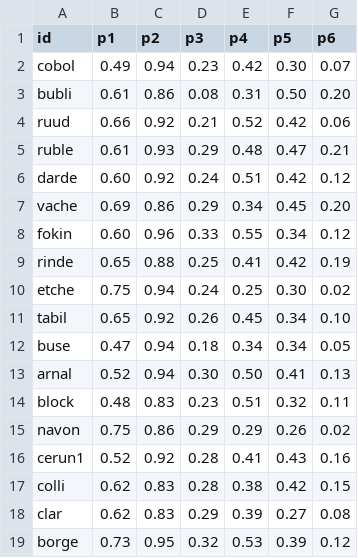
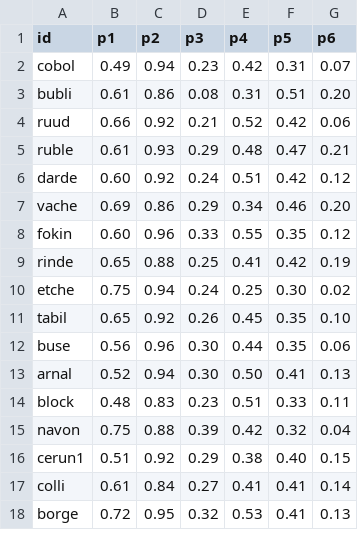
Before and after one commit to woonsupkim/Smash-React, a CSV file: data-pipeline/output/player_stats_clay_upset.csv, drawn as a sheet; only a part is shown; the diff covers the shown part only.

```diff
--- a/data-pipeline/output/player_stats_clay_upset.csv
+++ b/data-pipeline/output/player_stats_clay_upset.csv
@@ -1,4 +1,4 @@
 id,p1,p2,p3,p4,p5,p6
-cobol,0.49,0.94,0.23,0.42,0.30,0.07
-bubli,0.61,0.86,0.08,0.31,0.50,0.20
+cobol,0.49,0.94,0.23,0.42,0.31,0.07
+bubli,0.61,0.86,0.08,0.31,0.51,0.20
 ruud,0.66,0.92,0.21,0.52,0.42,0.06
@@ -6,14 +6,13 @@ ruble,0.61,0.93,0.29,0.48,0.47,0.21
 darde,0.60,0.92,0.24,0.51,0.42,0.12
-vache,0.69,0.86,0.29,0.34,0.45,0.20
-fokin,0.60,0.96,0.33,0.55,0.34,0.12
+vache,0.69,0.86,0.29,0.34,0.46,0.20
+fokin,0.60,0.96,0.33,0.55,0.35,0.12
 rinde,0.65,0.88,0.25,0.41,0.42,0.19
 etche,0.75,0.94,0.24,0.25,0.30,0.02
-tabil,0.65,0.92,0.26,0.45,0.34,0.10
-buse,0.47,0.94,0.18,0.34,0.34,0.05
+tabil,0.65,0.92,0.26,0.45,0.35,0.10
+buse,0.56,0.96,0.30,0.44,0.35,0.06
 arnal,0.52,0.94,0.30,0.50,0.41,0.13
-block,0.48,0.83,0.23,0.51,0.32,0.11
-navon,0.75,0.86,0.29,0.29,0.26,0.02
-cerun1,0.52,0.92,0.28,0.41,0.43,0.16
-colli,0.62,0.83,0.28,0.38,0.42,0.15
-clar,0.62,0.83,0.29,0.39,0.27,0.08
-borge,0.73,0.95,0.32,0.53,0.39,0.12
+block,0.48,0.83,0.23,0.51,0.33,0.11
+navon,0.75,0.88,0.39,0.42,0.32,0.04
+cerun1,0.51,0.92,0.29,0.38,0.40,0.15
+colli,0.61,0.84,0.27,0.41,0.41,0.14
+borge,0.72,0.95,0.32,0.53,0.41,0.13
```
Also changed, not shown: 2 added rows and 120 edited cells elsewhere in this file, data-pipeline/output/player_stats_grass_upset.csv, data-pipeline/output/women/player_stats_grass_upset.csv, 53 other files.
